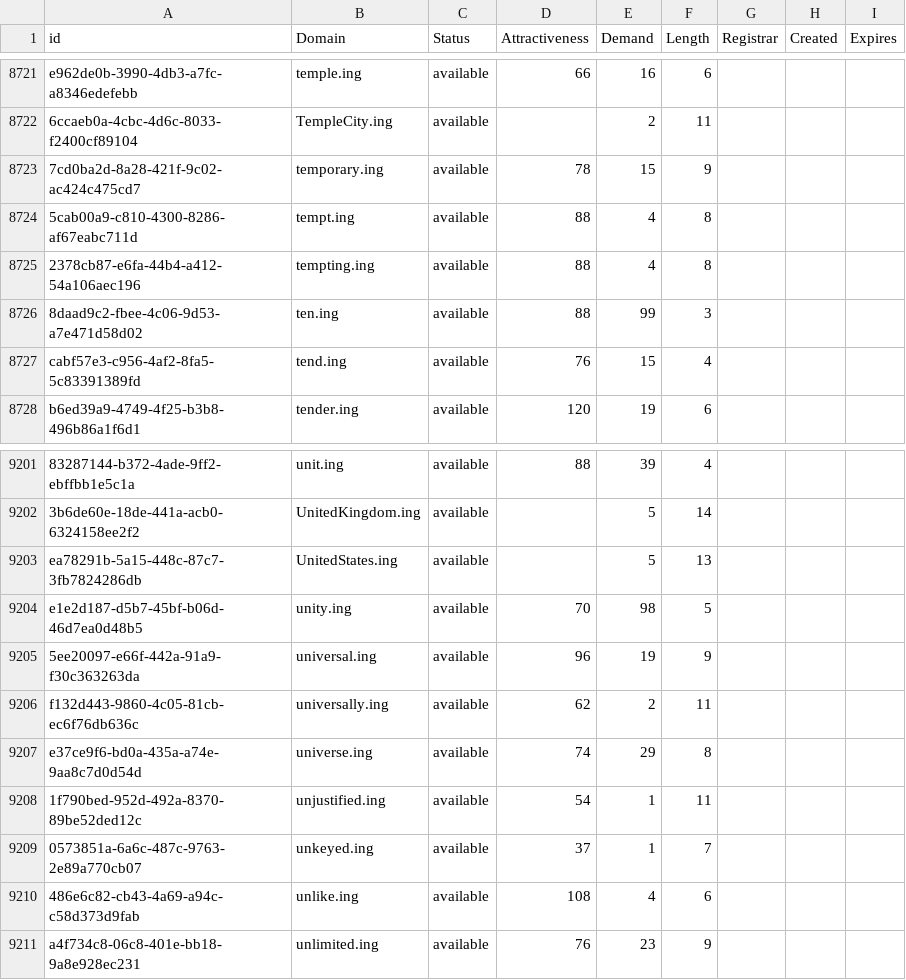
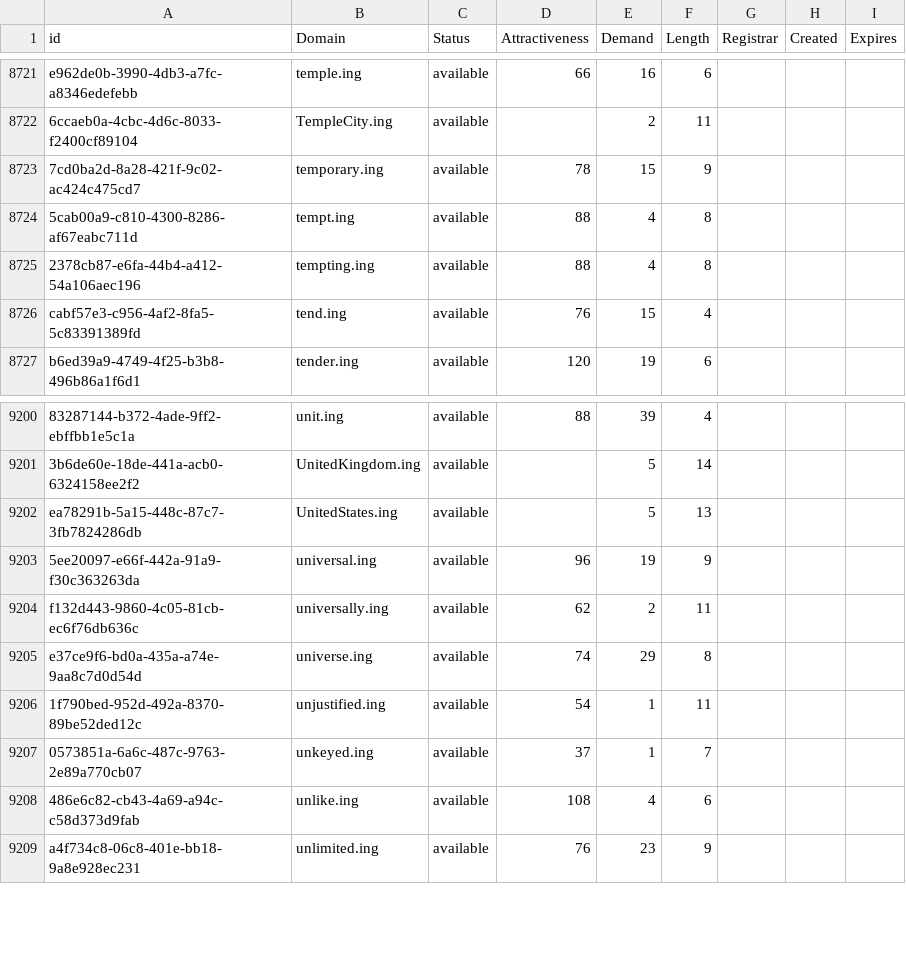
Before and after one commit to UniqueDomains/ing-oneword-domains, a CSV file: ing.csv, drawn as a sheet; only a part is shown, gaps mark what is left out; the diff names each change by its address in the sheet, - before the commit and + after, or states it on an @@ line.

Commit message:
Domains update

```diff
--- a/ing.csv
+++ b/ing.csv
-row 8726: 8daad9c2-fbee-4c06-9d53-a7e471d58d02 | ten.ing | available | 88 | 99 | 3
-row 9204: e1e2d187-d5b7-45bf-b06d-46d7ea0d48b5 | unity.ing | available | 70 | 98 | 5
```
Also changed, not shown: 2 other files.
